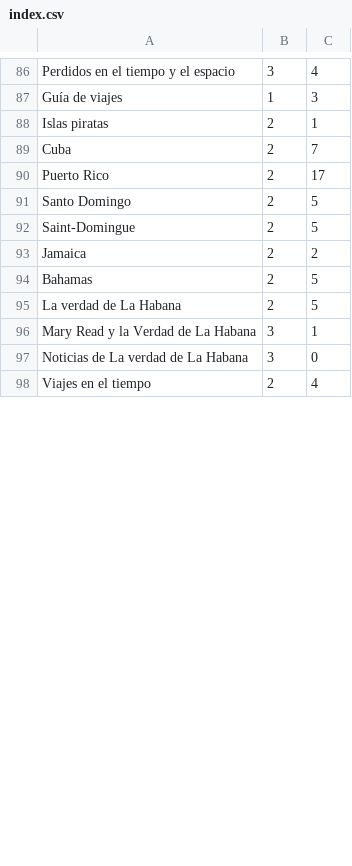
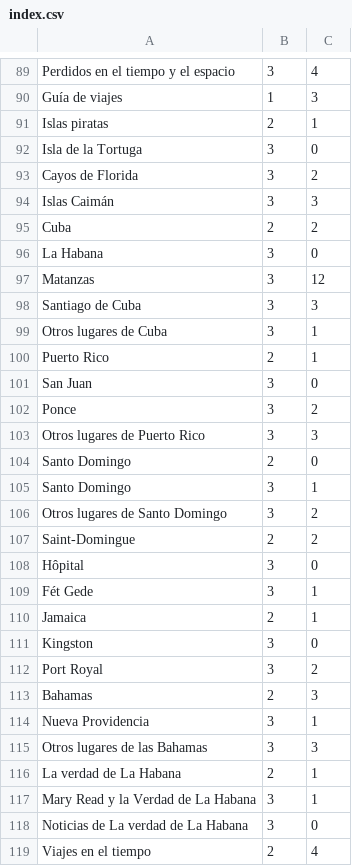
Before and after one commit to gwannon/ArrrCthulhu, a CSV file: index.csv, drawn as a sheet; only a part is shown, gaps mark what is left out; the diff covers the shown part only.

```diff
--- a/index.csv
+++ b/index.csv
@@ -88,9 +91,27 @@ Guía de viajes,1,3
 Islas piratas,2,1
-Cuba,2,7
-Puerto Rico,2,17
-Santo Domingo,2,5
-Saint-Domingue,2,5
-Jamaica,2,2
-Bahamas,2,5
-La verdad de La Habana,2,5
+Isla de la Tortuga,3,0
+Cayos de Florida,3,2
+Islas Caimán,3,3
+Cuba,2,2
+La Habana,3,0
+Matanzas,3,12
+Santiago de Cuba,3,3
+Otros lugares de Cuba,3,1
+Puerto Rico,2,1
+San Juan,3,0
+Ponce,3,2
+Otros lugares de Puerto Rico,3,3
+Santo Domingo,2,0
+Santo Domingo,3,1
+Otros lugares de Santo Domingo,3,2
+Saint-Domingue,2,2
+Hôpital,3,0
+Fét Gede,3,1
+Jamaica,2,1
+Kingston,3,0
+Port Royal,3,2
+Bahamas,2,3
+Nueva Providencia,3,1
+Otros lugares de las Bahamas,3,3
+La verdad de La Habana,2,1
 Mary Read y la Verdad de La Habana,3,1
```
Also changed, not shown: 7 added rows and 112 edited cells elsewhere in this file, 2 other files.
